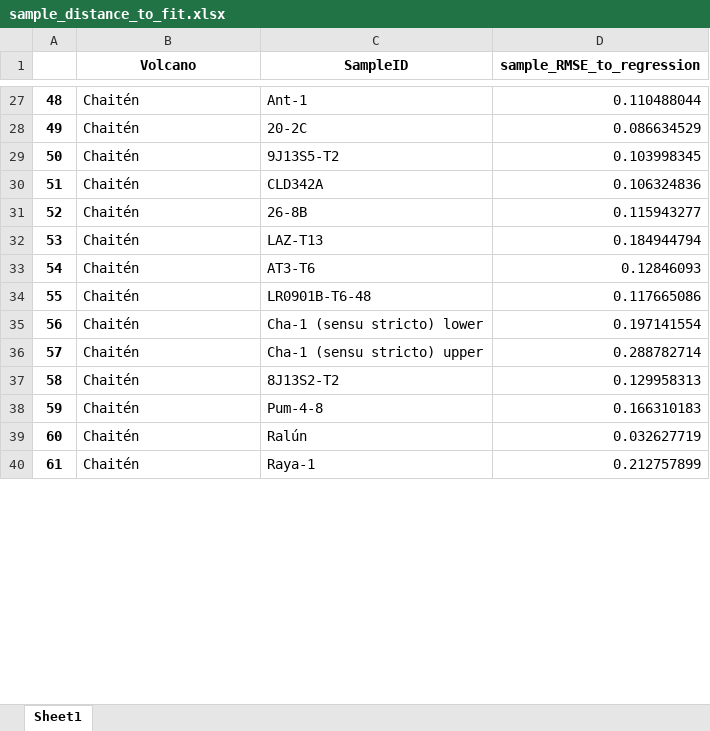
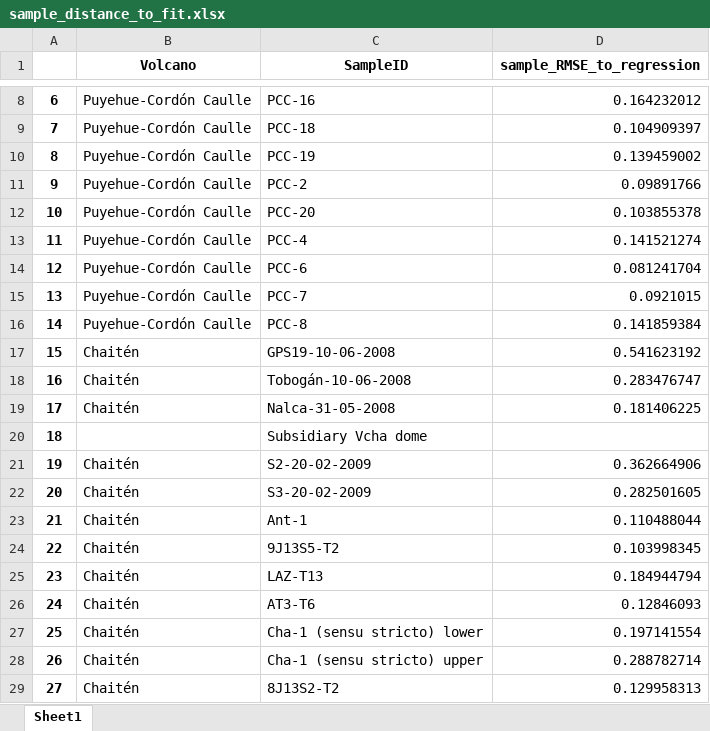
Before and after one commit to winsa24/TefroDataBase, an Excel workbook: Data/sample_distance_to_fit.xlsx, sheet Sheet1, drawn as a sheet; only a part is shown, gaps mark what is left out; the shorter side is filled out with more unchanged rows; values as stored, in another font and other column widths than the file's, no borders; addresses are those after the commit; the diff covers the shown part only; the diff names each change by its address in the sheet, - before the commit and + after, or states it on an @@ line.

```diff
--- a/Data/sample_distance_to_fit.xlsx (sheet Sheet1)
+++ b/Data/sample_distance_to_fit.xlsx (sheet Sheet1)
+row 8: 6 | Puyehue-Cordón Caulle | PCC-16 | 0.164232012
+row 9: 7 | Puyehue-Cordón Caulle | PCC-18 | 0.104909397
+row 10: 8 | Puyehue-Cordón Caulle | PCC-19 | 0.139459002
+row 11: 9 | Puyehue-Cordón Caulle | PCC-2 | 0.09891766
+row 12: 10 | Puyehue-Cordón Caulle | PCC-20 | 0.103855378
+row 13: 11 | Puyehue-Cordón Caulle | PCC-4 | 0.141521274
+row 14: 12 | Puyehue-Cordón Caulle | PCC-6 | 0.081241704
+row 15: 13 | Puyehue-Cordón Caulle | PCC-7 | 0.0921015
+row 16: 14 | Puyehue-Cordón Caulle | PCC-8 | 0.141859384
@@ row 60 moved to row 17: 15 @@
@@ row 61 moved to row 18: 16 @@
@@ row 70 moved to row 19: 17 @@
+row 20: 18 |  | Subsidiary Vcha dome
@@ row 56 moved to row 21: 19 @@
@@ row 57 moved to row 22: 20 @@
@@ column A renumbered between rows 23 and 859 @@
@@ row 28 moved to row 849: 847 @@
@@ row 30 moved to row 363: 361 @@
@@ row 31 moved to row 850: 848 @@
@@ row 34 moved to row 364: 362 @@
```
Also changed, not shown: 178 added rows, 130 removed rows, 338 moved rows and 1 edited cell elsewhere in this sheet, 29 other files.
